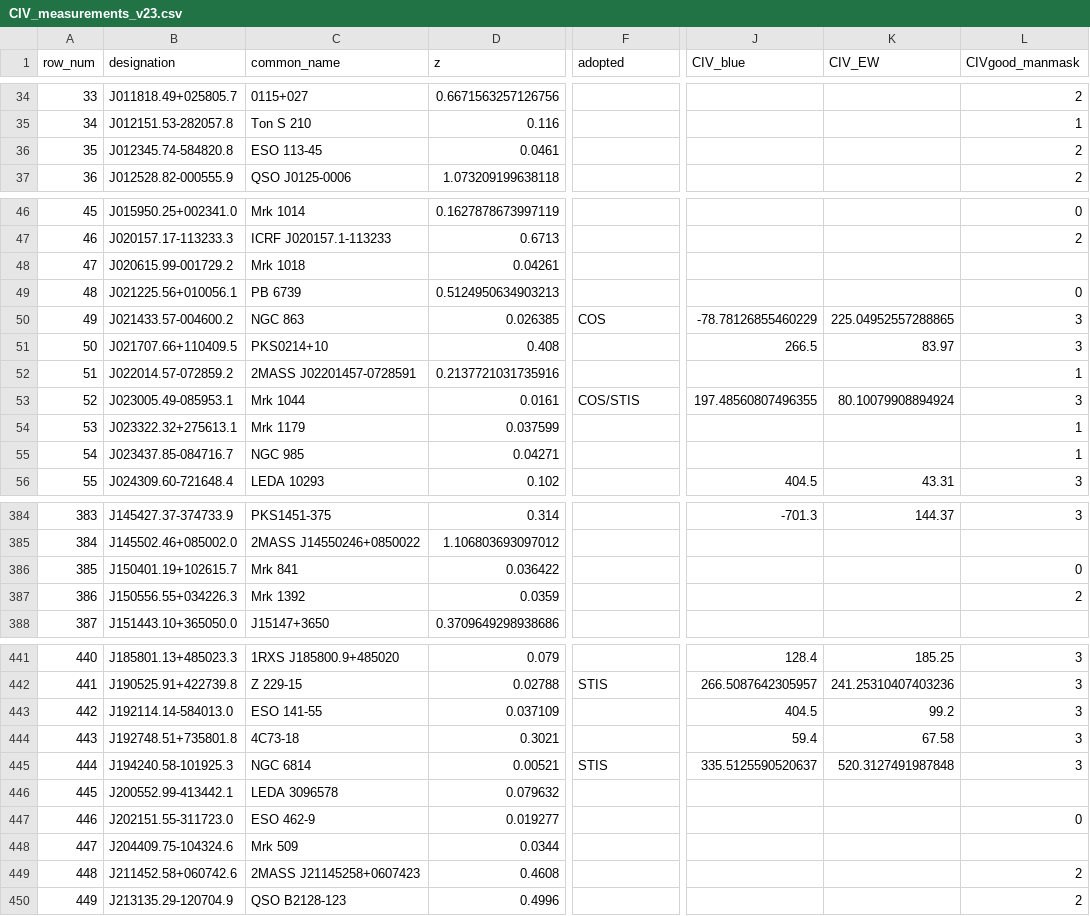
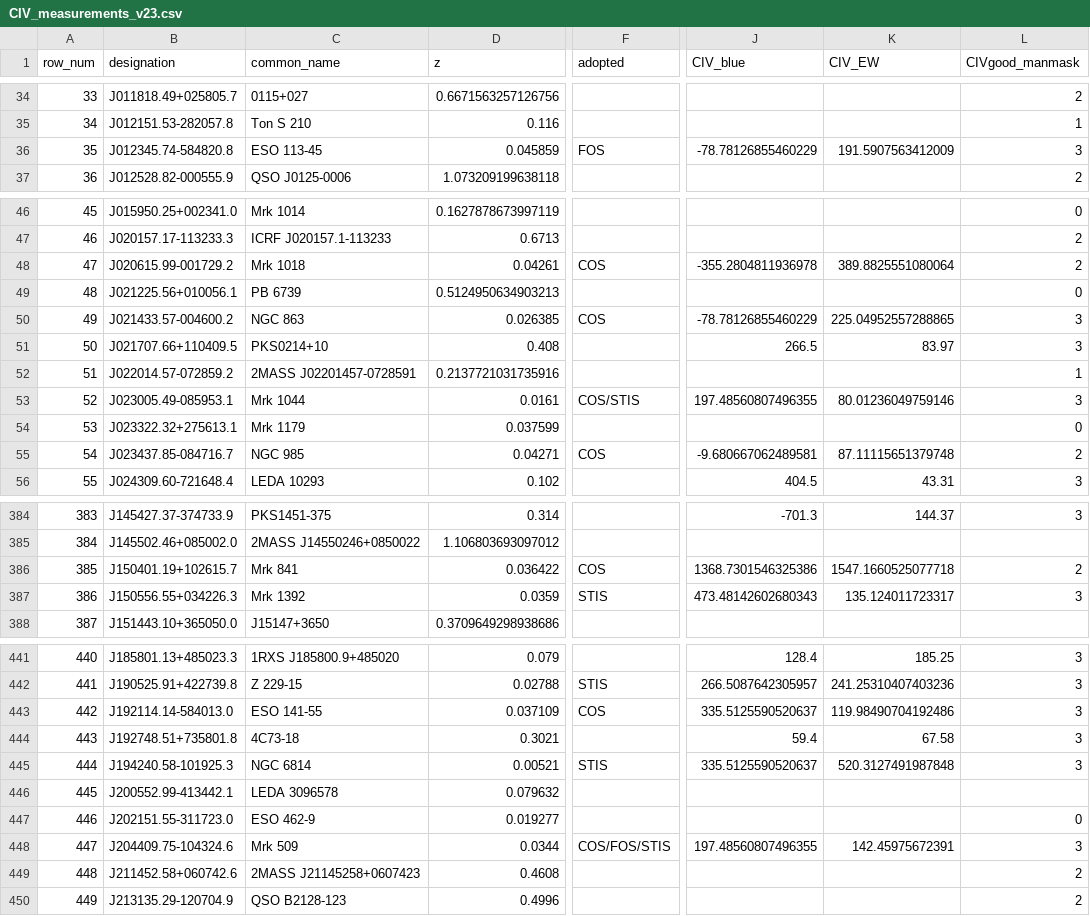
Before and after one commit to gtrichards/HST-Paper, a CSV file: Data/CIV_measurements_v23.csv, drawn as a sheet; only a part is shown, gaps mark what is left out; the diff covers the shown part only; the diff names each change by its address in the sheet, - before the commit and + after, or states it on an @@ line.

```diff
--- a/Data/CIV_measurements_v23.csv
+++ b/Data/CIV_measurements_v23.csv
-D36 (z): 0.0461
+D36 (z): 0.045859
-F36 (adopted): (empty)
+F36 (adopted): FOS
-J36 (CIV_blue): (empty)
+J36 (CIV_blue): -78.78126855460229
-K36 (CIV_EW): (empty)
+K36 (CIV_EW): 191.5907563412009
-L36 (CIVgood_manmask): 2
+L36 (CIVgood_manmask): 3
-F48 (adopted): (empty)
+F48 (adopted): COS
-J48 (CIV_blue): (empty)
+J48 (CIV_blue): -355.2804811936978
-K48 (CIV_EW): (empty)
+K48 (CIV_EW): 389.8825551080064
-L48 (CIVgood_manmask): (empty)
+L48 (CIVgood_manmask): 2
-K53 (CIV_EW): 80.10079908894924
+K53 (CIV_EW): 80.01236049759146
-L54 (CIVgood_manmask): 1
+L54 (CIVgood_manmask): 0
-F55 (adopted): (empty)
+F55 (adopted): COS
-J55 (CIV_blue): (empty)
+J55 (CIV_blue): -9.680667062489581
-K55 (CIV_EW): (empty)
+K55 (CIV_EW): 87.11115651379748
-L55 (CIVgood_manmask): 1
+L55 (CIVgood_manmask): 2
-F386 (adopted): (empty)
+F386 (adopted): COS
-J386 (CIV_blue): (empty)
+J386 (CIV_blue): 1368.7301546325386
-K386 (CIV_EW): (empty)
+K386 (CIV_EW): 1547.1660525077718
-L386 (CIVgood_manmask): 0
+L386 (CIVgood_manmask): 2
-F387 (adopted): (empty)
+F387 (adopted): STIS
-J387 (CIV_blue): (empty)
+J387 (CIV_blue): 473.48142602680343
-K387 (CIV_EW): (empty)
+K387 (CIV_EW): 135.124011723317
-L387 (CIVgood_manmask): 2
+L387 (CIVgood_manmask): 3
-F443 (adopted): (empty)
+F443 (adopted): COS
-J443 (CIV_blue): 404.5
+J443 (CIV_blue): 335.5125590520637
-K443 (CIV_EW): 99.2
+K443 (CIV_EW): 119.98490704192486
-F448 (adopted): (empty)
+F448 (adopted): COS/FOS/STIS
-J448 (CIV_blue): (empty)
+J448 (CIV_blue): 197.48560807496355
-K448 (CIV_EW): (empty)
+K448 (CIV_EW): 142.45975672391
-L448 (CIVgood_manmask): (empty)
+L448 (CIVgood_manmask): 3
```
Also changed, not shown: 34 edited cells elsewhere in this file, ica/redshift_overrides.csv, 6 other files.
